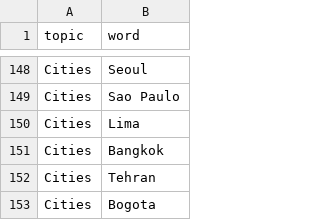
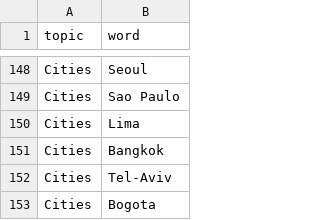
Before and after one commit to DanielDekhtyar/CS50P, a CSV file: Final Project/data/Level 2.csv, drawn as a sheet; only a part is shown, gaps mark what is left out.

```diff
--- a/Final Project/data/Level 2.csv
+++ b/Final Project/data/Level 2.csv
@@ -151,3 +151,3 @@ Cities,Lima
 Cities,Bangkok
-Cities,Tehran
+Cities,Tel-Aviv
 Cities,Bogota
```
Also changed, not shown: Final Project/data/Level 1.csv.
